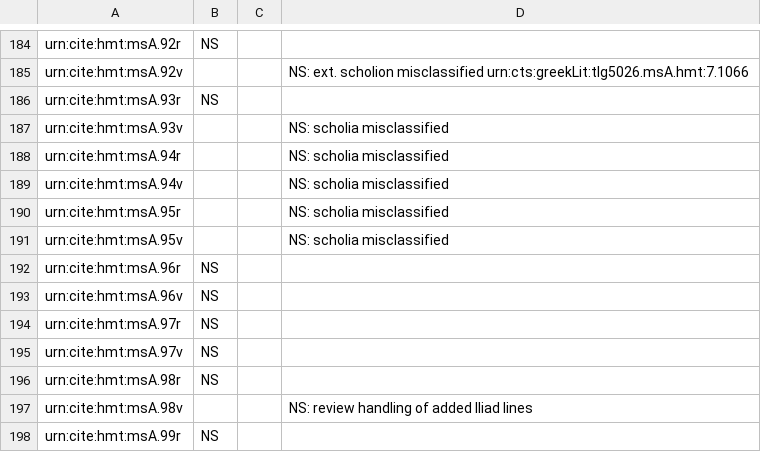
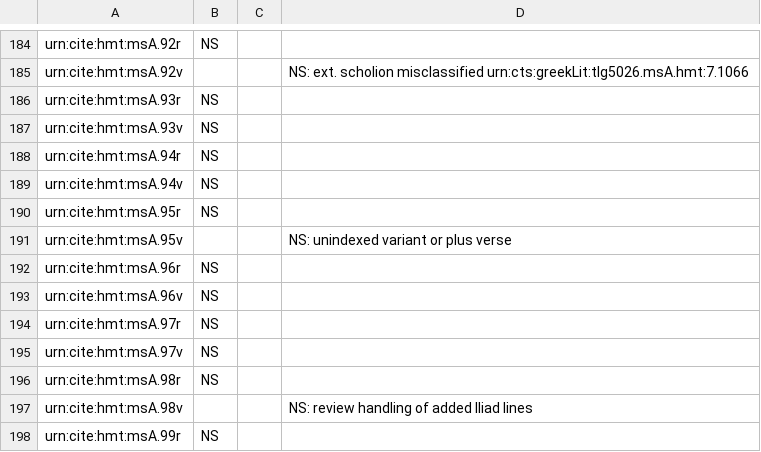
Before and after one commit to hmteditors/acmecleaners, a CSV file: visual_checklist.csv, drawn as a sheet; only a part is shown, gaps mark what is left out.

Commit message:
Check pages with Stephanie's corrections

```diff
--- a/visual_checklist.csv
+++ b/visual_checklist.csv
@@ -186,7 +186,7 @@ urn:cite:hmt:msA.92v,,,NS: ext. scholion misclassified urn:cts:greekLit:tlg5026.
 urn:cite:hmt:msA.93r,NS,,
-urn:cite:hmt:msA.93v,,,NS: scholia misclassified
-urn:cite:hmt:msA.94r,,,NS: scholia misclassified
-urn:cite:hmt:msA.94v,,,NS: scholia misclassified
-urn:cite:hmt:msA.95r,,,NS: scholia misclassified
-urn:cite:hmt:msA.95v,,,NS: scholia misclassified
+urn:cite:hmt:msA.93v,NS,,
+urn:cite:hmt:msA.94r,NS,,
+urn:cite:hmt:msA.94v,NS,,
+urn:cite:hmt:msA.95r,NS,,
+urn:cite:hmt:msA.95v,,,NS: unindexed variant or plus verse
 urn:cite:hmt:msA.96r,NS,,
```
